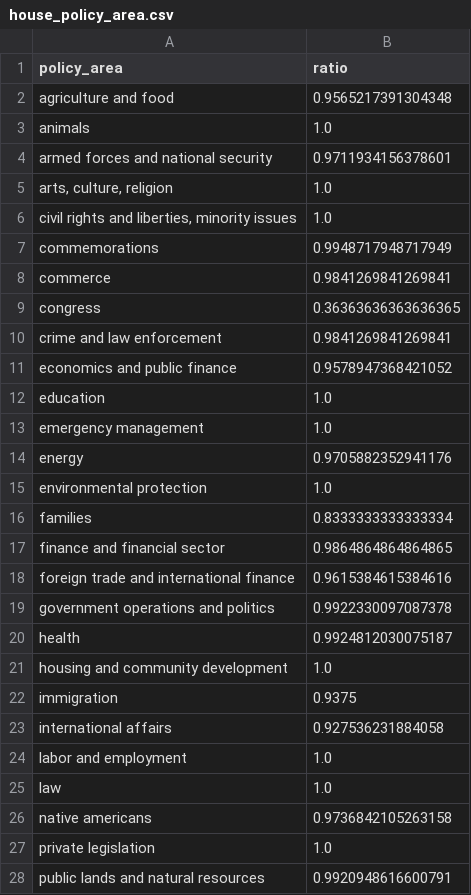
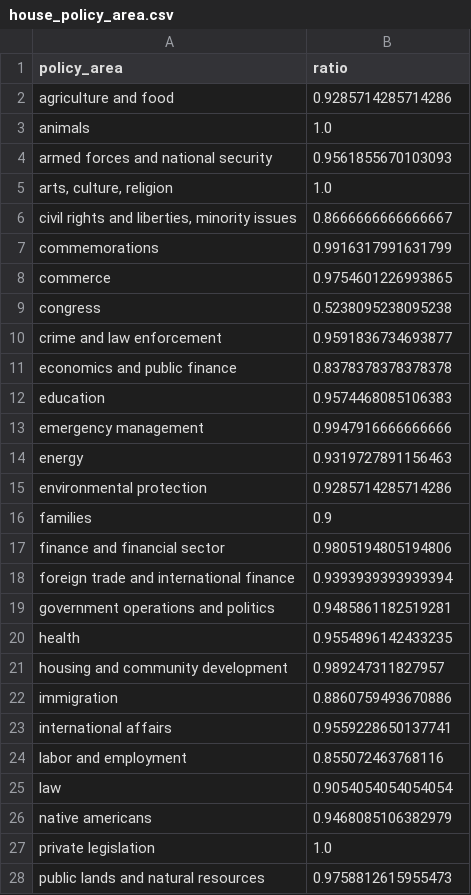
Before and after one commit to harshil-trootech/Electo, a CSV file: bill_prediction/outputs/house_policy_area.csv, drawn as a sheet; only a part is shown; the diff covers the shown part only.

```diff
--- a/bill_prediction/outputs/house_policy_area.csv
+++ b/bill_prediction/outputs/house_policy_area.csv
@@ -1,28 +1,28 @@
 policy_area,ratio
-agriculture and food,0.9565217391304348
+agriculture and food,0.9285714285714286
 animals,1.0
-armed forces and national security,0.9711934156378601
+armed forces and national security,0.9561855670103093
 "arts, culture, religion",1.0
-"civil rights and liberties, minority issues",1.0
-commemorations,0.9948717948717949
-commerce,0.9841269841269841
-congress,0.36363636363636365
-crime and law enforcement,0.9841269841269841
-economics and public finance,0.9578947368421052
-education,1.0
-emergency management,1.0
-energy,0.9705882352941176
-environmental protection,1.0
-families,0.8333333333333334
-finance and financial sector,0.9864864864864865
-foreign trade and international finance,0.9615384615384616
-government operations and politics,0.9922330097087378
-health,0.9924812030075187
-housing and community development,1.0
-immigration,0.9375
-international affairs,0.927536231884058
-labor and employment,1.0
-law,1.0
-native americans,0.9736842105263158
+"civil rights and liberties, minority issues",0.8666666666666667
+commemorations,0.9916317991631799
+commerce,0.9754601226993865
+congress,0.5238095238095238
+crime and law enforcement,0.9591836734693877
+economics and public finance,0.8378378378378378
+education,0.9574468085106383
+emergency management,0.9947916666666666
+energy,0.9319727891156463
+environmental protection,0.9285714285714286
+families,0.9
+finance and financial sector,0.9805194805194806
+foreign trade and international finance,0.9393939393939394
+government operations and politics,0.9485861182519281
+health,0.9554896142433235
+housing and community development,0.989247311827957
+immigration,0.8860759493670886
+international affairs,0.9559228650137741
+labor and employment,0.855072463768116
+law,0.9054054054054054
+native americans,0.9468085106382979
 private legislation,1.0
-public lands and natural resources,0.9920948616600791
+public lands and natural resources,0.9758812615955473
```
Also changed, not shown: 6 edited cells elsewhere in this file, bill_prediction/outputs/senate_policy_area.csv, 12 other files.
